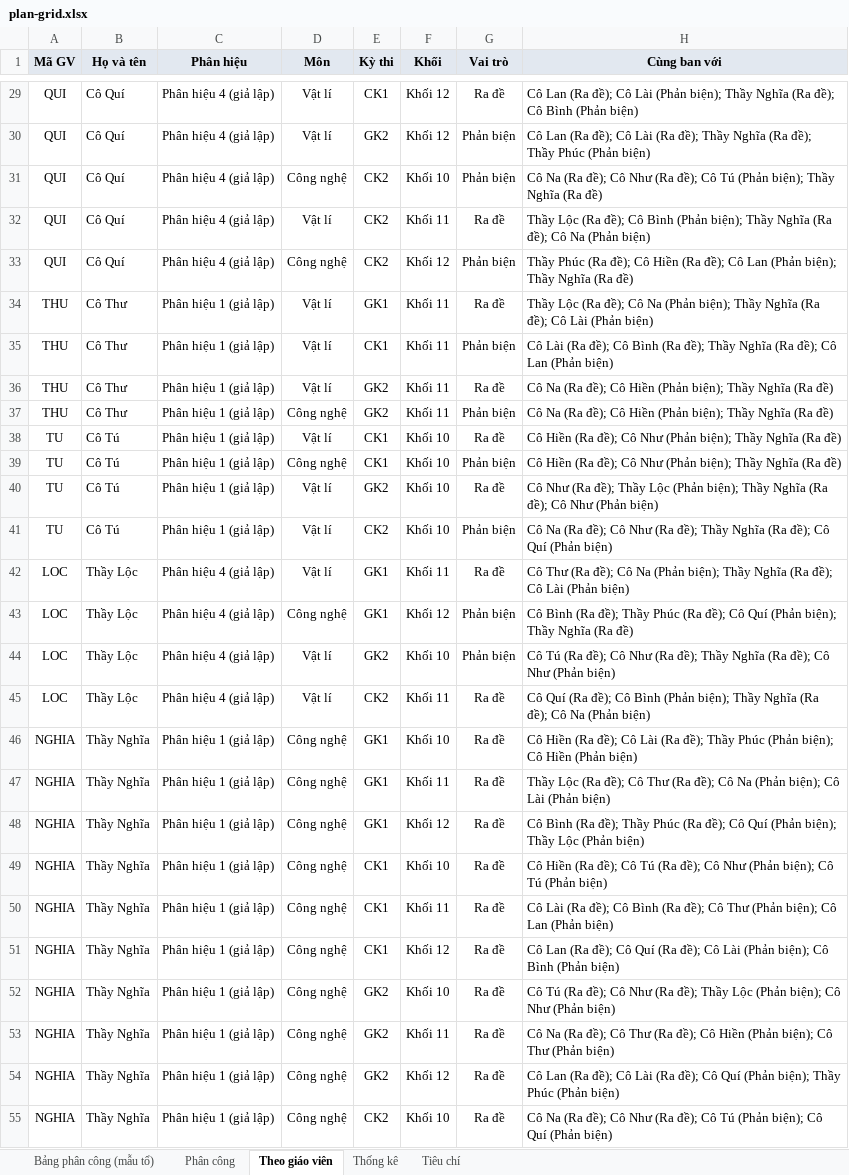
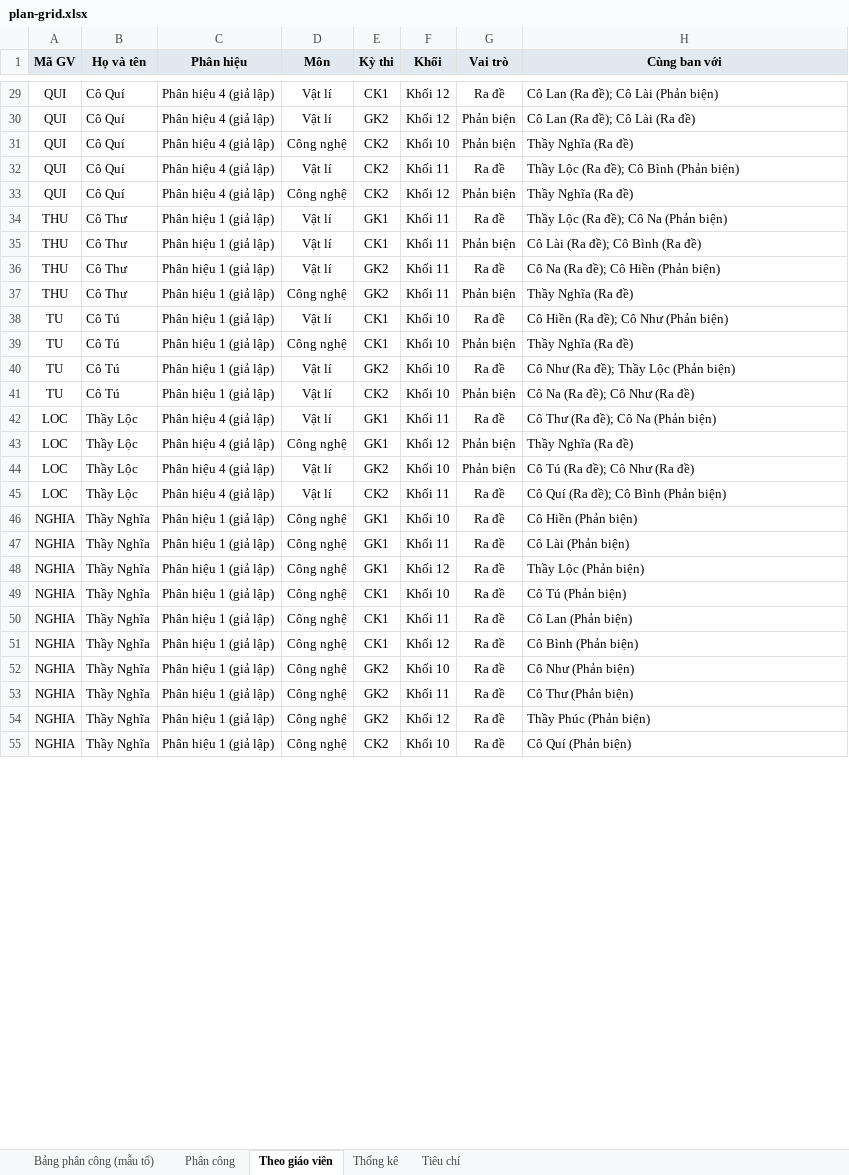
Before and after one commit to ngoc24794/ExamPanel, an Excel workbook: docs/reports/phase-12/plan-grid.xlsx, sheet Theo giáo viên, drawn as a sheet; only a part is shown, gaps mark what is left out; values as stored, in another font and other column widths than the file's, no borders; the diff covers the shown part only; the diff names each change by its address in the sheet, - before the commit and + after, or states it on an @@ line.

```diff
--- a/docs/reports/phase-12/plan-grid.xlsx (sheet Theo giáo viên)
+++ b/docs/reports/phase-12/plan-grid.xlsx (sheet Theo giáo viên)
-H29 (Cùng ban với): …Lài (Phản biện); Thầy Nghĩa (Ra đề); Cô Bình (Phản biện)
+H29 (Cùng ban với): …Lài (Phản biện)
-H30 (Cùng ban với): …Lài (Ra đề); Thầy Nghĩa (Ra đề); Thầy Phúc (Phản biện)
+H30 (Cùng ban với): …Lài (Ra đề)
-H31 (Cùng ban với): Cô Na (Ra đề); Cô Như (Ra đề); Cô Tú (Phản biện); Thầy Nghĩa (Ra đề)
+H31 (Cùng ban với): Thầy Nghĩa (Ra đề)
-H32 (Cùng ban với): …Bình (Phản biện); Thầy Nghĩa (Ra đề); Cô Na (Phản biện)
+H32 (Cùng ban với): …Bình (Phản biện)
-H33 (Cùng ban với): Thầy Phúc (Ra đề); Cô Hiền (Ra đề); Cô Lan (Phản biện); Thầy Nghĩa (Ra…
+H33 (Cùng ban với): Thầy Nghĩa (Ra…
-H34 (Cùng ban với): …Na (Phản biện); Thầy Nghĩa (Ra đề); Cô Lài (Phản biện)
+H34 (Cùng ban với): …Na (Phản biện)
-H35 (Cùng ban với): …Bình (Ra đề); Thầy Nghĩa (Ra đề); Cô Lan (Phản biện)
+H35 (Cùng ban với): …Bình (Ra đề)
-H36 (Cùng ban với): Cô Na (Ra đề); Cô Hiền (Phản biện); Thầy Nghĩa (Ra đề)
+H36 (Cùng ban với): Cô Na (Ra đề); Cô Hiền (Phản biện)
-H37 (Cùng ban với): Cô Na (Ra đề); Cô Hiền (Phản biện); Thầy Nghĩa (Ra đề)
+H37 (Cùng ban với): Thầy Nghĩa (Ra đề)
-H38 (Cùng ban với): Cô Hiền (Ra đề); Cô Như (Phản biện); Thầy Nghĩa (Ra đề)
+H38 (Cùng ban với): Cô Hiền (Ra đề); Cô Như (Phản biện)
-H39 (Cùng ban với): Cô Hiền (Ra đề); Cô Như (Phản biện); Thầy Nghĩa (Ra đề)
+H39 (Cùng ban với): Thầy Nghĩa (Ra đề)
-H40 (Cùng ban với): …Lộc (Phản biện); Thầy Nghĩa (Ra đề); Cô Như (Phản biện)
+H40 (Cùng ban với): …Lộc (Phản biện)
-H41 (Cùng ban với): …Như (Ra đề); Thầy Nghĩa (Ra đề); Cô Quí (Phản biện)
+H41 (Cùng ban với): …Như (Ra đề)
-H42 (Cùng ban với): …Na (Phản biện); Thầy Nghĩa (Ra đề); Cô Lài (Phản biện)
+H42 (Cùng ban với): …Na (Phản biện)
-H43 (Cùng ban với): Cô Bình (Ra đề); Thầy Phúc (Ra đề); Cô Quí (Phản biện); Thầy Nghĩa…
+H43 (Cùng ban với): Thầy Nghĩa…
-H44 (Cùng ban với): …Như (Ra đề); Thầy Nghĩa (Ra đề); Cô Như (Phản biện)
+H44 (Cùng ban với): …Như (Ra đề)
-H45 (Cùng ban với): …Bình (Phản biện); Thầy Nghĩa (Ra đề); Cô Na (Phản biện)
+H45 (Cùng ban với): …Bình (Phản biện)
-H46 (Cùng ban với): Cô Hiền (Ra đề); Cô Lài (Ra đề); Thầy Phúc (Phản biện); Cô Hiền (Phản biện)
+H46 (Cùng ban với): Cô Hiền (Phản biện)
-H47 (Cùng ban với): Thầy Lộc (Ra đề); Cô Thư (Ra đề); Cô Na (Phản biện); Cô Lài (Phản biện)
+H47 (Cùng ban với): Cô Lài (Phản biện)
-H48 (Cùng ban với): Cô Bình (Ra đề); Thầy Phúc (Ra đề); Cô Quí (Phản biện); Thầy Lộc…
+H48 (Cùng ban với): Thầy Lộc…
-H49 (Cùng ban với): Cô Hiền (Ra đề); Cô Tú (Ra đề); Cô Như (Phản biện); Cô Tú (Phản biện)
+H49 (Cùng ban với): Cô Tú (Phản biện)
-H50 (Cùng ban với): Cô Lài (Ra đề); Cô Bình (Ra đề); Cô Thư (Phản biện); Cô Lan (Phản biện)
+H50 (Cùng ban với): Cô Lan (Phản biện)
-H51 (Cùng ban với): Cô Lan (Ra đề); Cô Quí (Ra đề); Cô Lài (Phản biện); Cô Bình (Phản biện)
+H51 (Cùng ban với): Cô Bình (Phản biện)
-H52 (Cùng ban với): Cô Tú (Ra đề); Cô Như (Ra đề); Thầy Lộc (Phản biện); Cô Như (Phản biện)
+H52 (Cùng ban với): Cô Như (Phản biện)
-H53 (Cùng ban với): Cô Na (Ra đề); Cô Thư (Ra đề); Cô Hiền (Phản biện); Cô Thư (Phản biện)
+H53 (Cùng ban với): Cô Thư (Phản biện)
-H54 (Cùng ban với): Cô Lan (Ra đề); Cô Lài (Ra đề); Cô Quí (Phản biện); Thầy Phúc…
+H54 (Cùng ban với): Thầy Phúc…
-H55 (Cùng ban với): Cô Na (Ra đề); Cô Như (Ra đề); Cô Tú (Phản biện); Cô Quí (Phản biện)
+H55 (Cùng ban với): Cô Quí (Phản biện)
```
Also changed, not shown: 33 edited cells elsewhere in this sheet, sheet Tiêu chí, docs/reports/phase-12/import-template-v2.xlsx, 7 other files.
